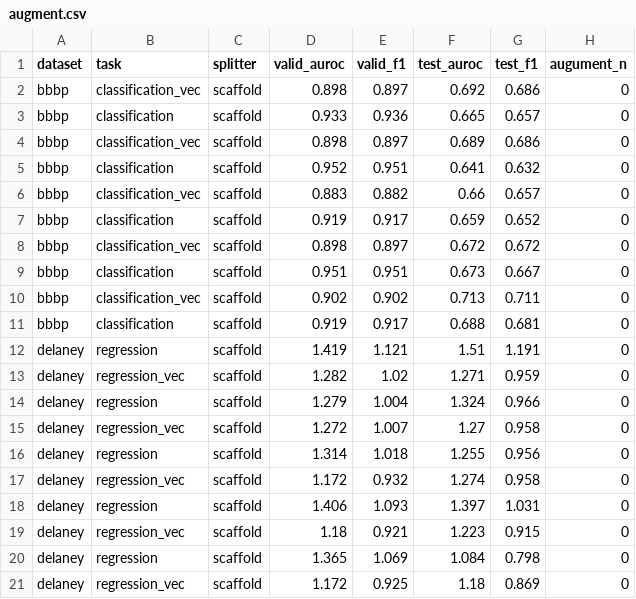
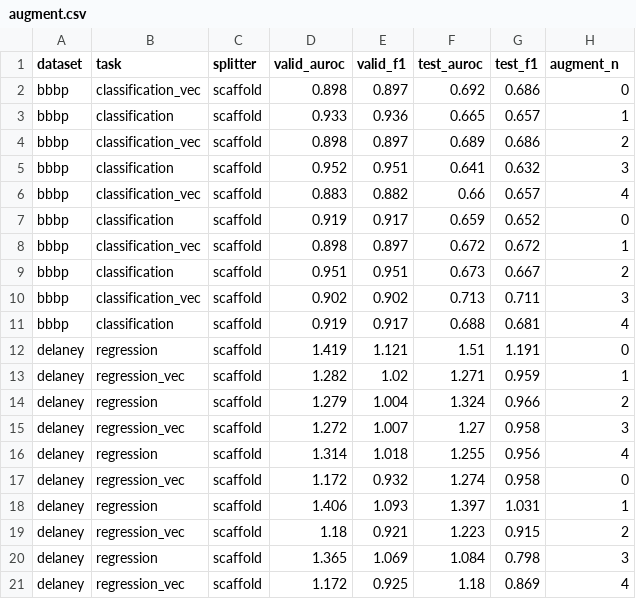
Before and after one commit to daenuprobst/molzip, a CSV file: results/augment.csv, drawn as a sheet.

```diff
--- a/results/augment.csv
+++ b/results/augment.csv
@@ -1,21 +1,21 @@
-dataset,task,splitter,valid_auroc,valid_f1,test_auroc,test_f1,augument_n
+dataset,task,splitter,valid_auroc,valid_f1,test_auroc,test_f1,augment_n
 bbbp,classification_vec,scaffold,0.898,0.897,0.692,0.686,0
-bbbp,classification,scaffold,0.933,0.936,0.665,0.657,0
-bbbp,classification_vec,scaffold,0.898,0.897,0.689,0.686,0
-bbbp,classification,scaffold,0.952,0.951,0.641,0.632,0
-bbbp,classification_vec,scaffold,0.883,0.882,0.66,0.657,0
+bbbp,classification,scaffold,0.933,0.936,0.665,0.657,1
+bbbp,classification_vec,scaffold,0.898,0.897,0.689,0.686,2
+bbbp,classification,scaffold,0.952,0.951,0.641,0.632,3
+bbbp,classification_vec,scaffold,0.883,0.882,0.66,0.657,4
 bbbp,classification,scaffold,0.919,0.917,0.659,0.652,0
-bbbp,classification_vec,scaffold,0.898,0.897,0.672,0.672,0
-bbbp,classification,scaffold,0.951,0.951,0.673,0.667,0
-bbbp,classification_vec,scaffold,0.902,0.902,0.713,0.711,0
-bbbp,classification,scaffold,0.919,0.917,0.688,0.681,0
+bbbp,classification_vec,scaffold,0.898,0.897,0.672,0.672,1
+bbbp,classification,scaffold,0.951,0.951,0.673,0.667,2
+bbbp,classification_vec,scaffold,0.902,0.902,0.713,0.711,3
+bbbp,classification,scaffold,0.919,0.917,0.688,0.681,4
 delaney,regression,scaffold,1.419,1.121,1.51,1.191,0
-delaney,regression_vec,scaffold,1.282,1.02,1.271,0.959,0
-delaney,regression,scaffold,1.279,1.004,1.324,0.966,0
-delaney,regression_vec,scaffold,1.272,1.007,1.27,0.958,0
-delaney,regression,scaffold,1.314,1.018,1.255,0.956,0
+delaney,regression_vec,scaffold,1.282,1.02,1.271,0.959,1
+delaney,regression,scaffold,1.279,1.004,1.324,0.966,2
+delaney,regression_vec,scaffold,1.272,1.007,1.27,0.958,3
+delaney,regression,scaffold,1.314,1.018,1.255,0.956,4
 delaney,regression_vec,scaffold,1.172,0.932,1.274,0.958,0
-delaney,regression,scaffold,1.406,1.093,1.397,1.031,0
-delaney,regression_vec,scaffold,1.18,0.921,1.223,0.915,0
-delaney,regression,scaffold,1.365,1.069,1.084,0.798,0
-delaney,regression_vec,scaffold,1.172,0.925,1.18,0.869,0
+delaney,regression,scaffold,1.406,1.093,1.397,1.031,1
+delaney,regression_vec,scaffold,1.18,0.921,1.223,0.915,2
+delaney,regression,scaffold,1.365,1.069,1.084,0.798,3
+delaney,regression_vec,scaffold,1.172,0.925,1.18,0.869,4
```
Also changed, not shown: 7 other files.
